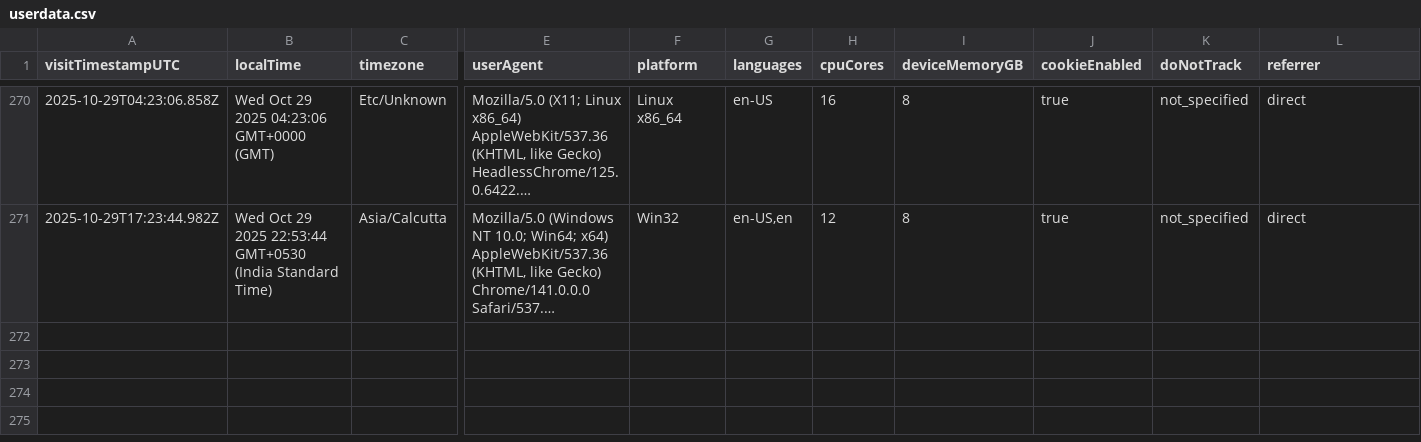
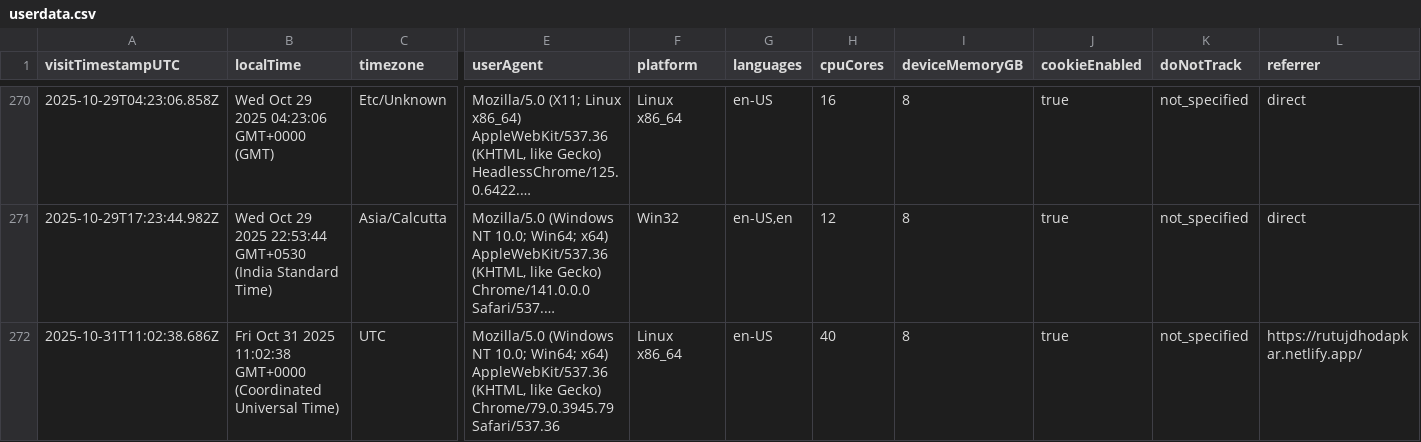
Before and after one commit to rutujdhodapkar/Image-Hosting, a CSV file: userdata.csv, drawn as a sheet; only a part is shown, gaps mark what is left out; long unchanged cells end in …; rows hold the shown columns only; the diff names each change by its address in the sheet, - before the commit and + after, or states it on an @@ line.

Commit message:
Log visitor data - 2025-10-31T11:02:39.641Z

```diff
--- a/userdata.csv
+++ b/userdata.csv
+row 272: 2025-10-31T11:02:38.686Z | Fri Oct 31 2025 11:02:38 GMT+0000 (Coordinated Universal Time) | UTC | Mozilla/5.0 (Windows NT 10.0; Win64; x64) AppleWebKit/537.36 (KHTML, like Gecko) Chrome/79.0.3945.79 Safari/537.36 | Linux x86_64 | en-US | 40 | 8 | true | not_specified | https://rutujdhodapkar.netlify.app/
```
